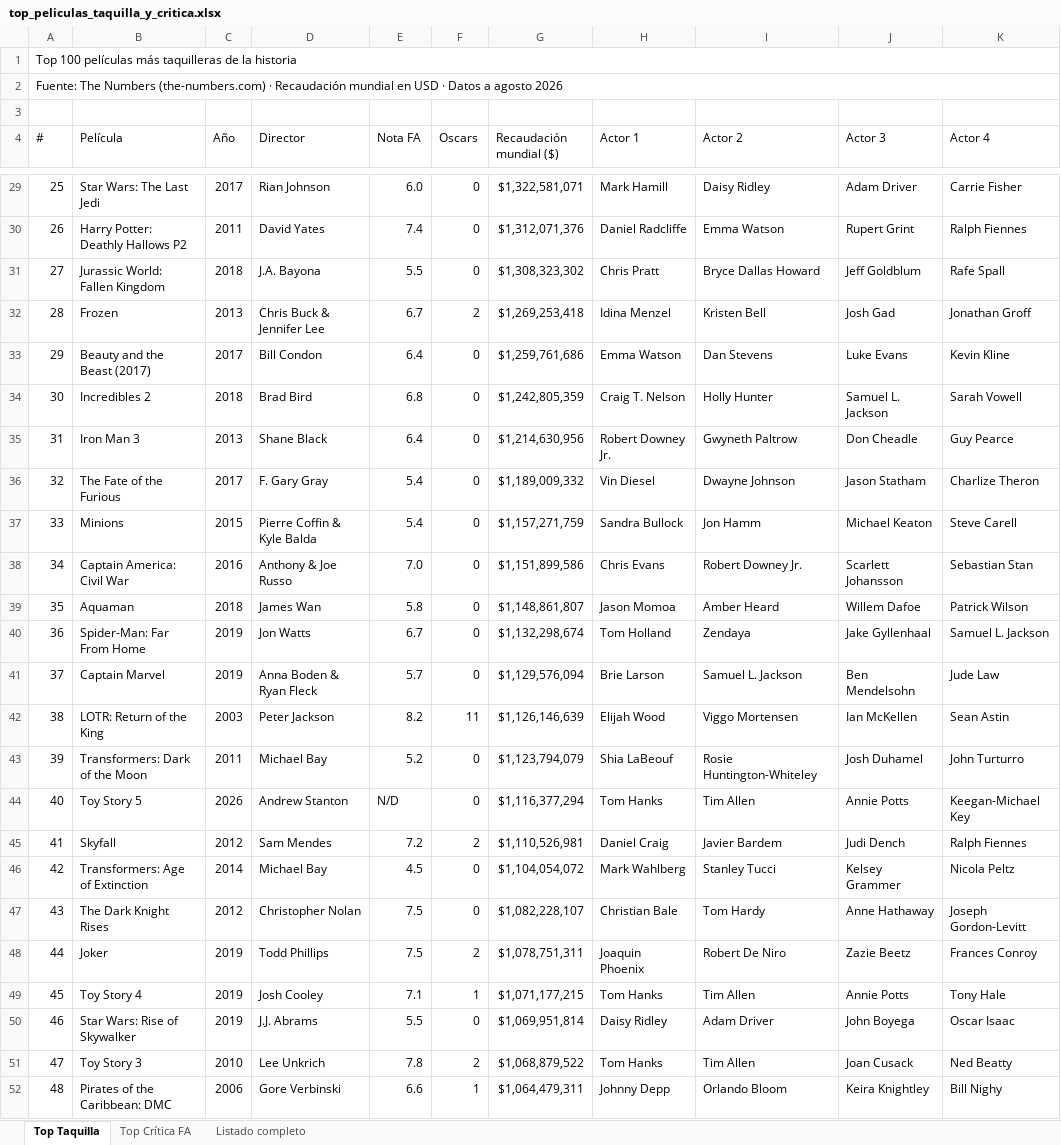
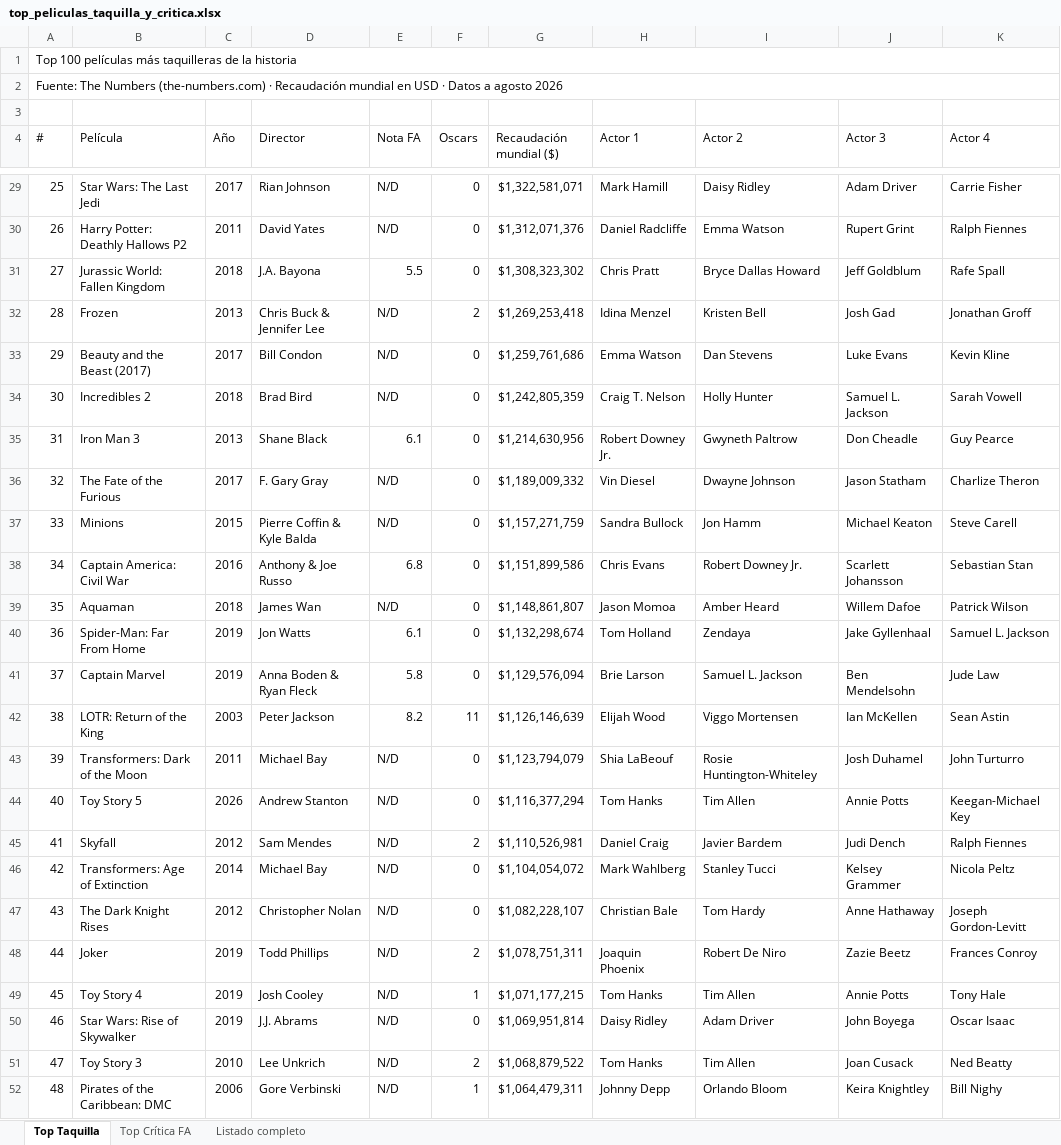
Before and after one commit to miguelgrod/billions, an Excel workbook: top_peliculas_taquilla_y_critica.xlsx, sheet Top Taquilla, drawn as a sheet; only a part is shown, gaps mark what is left out; values as stored, in another font and other column widths than the file's, no cell formats; the diff covers the shown part only; the diff names each change by its address in the sheet, - before the commit and + after, or states it on an @@ line.

```diff
--- a/top_peliculas_taquilla_y_critica.xlsx (sheet Top Taquilla)
+++ b/top_peliculas_taquilla_y_critica.xlsx (sheet Top Taquilla)
-E29 (Nota FA): 6.0
+E29 (Nota FA): N/D
-E30 (Nota FA): 7.4
+E30 (Nota FA): N/D
-E32 (Nota FA): 6.7
+E32 (Nota FA): N/D
-E33 (Nota FA): 6.4
+E33 (Nota FA): N/D
-E34 (Nota FA): 6.8
+E34 (Nota FA): N/D
-E35 (Nota FA): 6.4
+E35 (Nota FA): 6.1
-E36:E37 (Nota FA): 5.4
+E36:E37 (Nota FA): N/D
-E38 (Nota FA): 7.0
+E38 (Nota FA): 6.8
-E39 (Nota FA): 5.8
+E39 (Nota FA): N/D
-E40 (Nota FA): 6.7
+E40 (Nota FA): 6.1
-E41 (Nota FA): 5.7
+E41 (Nota FA): 5.8
-E43 (Nota FA): 5.2
+E43 (Nota FA): N/D
-E45 (Nota FA): 7.2
+E45 (Nota FA): N/D
-E46 (Nota FA): 4.5
+E46 (Nota FA): N/D
-E47:E48 (Nota FA): 7.5
+E47:E48 (Nota FA): N/D
-E49 (Nota FA): 7.1
+E49 (Nota FA): N/D
-E50 (Nota FA): 5.5
+E50 (Nota FA): N/D
-E51 (Nota FA): 7.8
+E51 (Nota FA): N/D
-E52 (Nota FA): 6.6
+E52 (Nota FA): N/D
```
Also changed, not shown: 61 edited cells elsewhere in this sheet, sheet Listado completo, sheet Top Crítica FA, cell formats, 2 other files.
